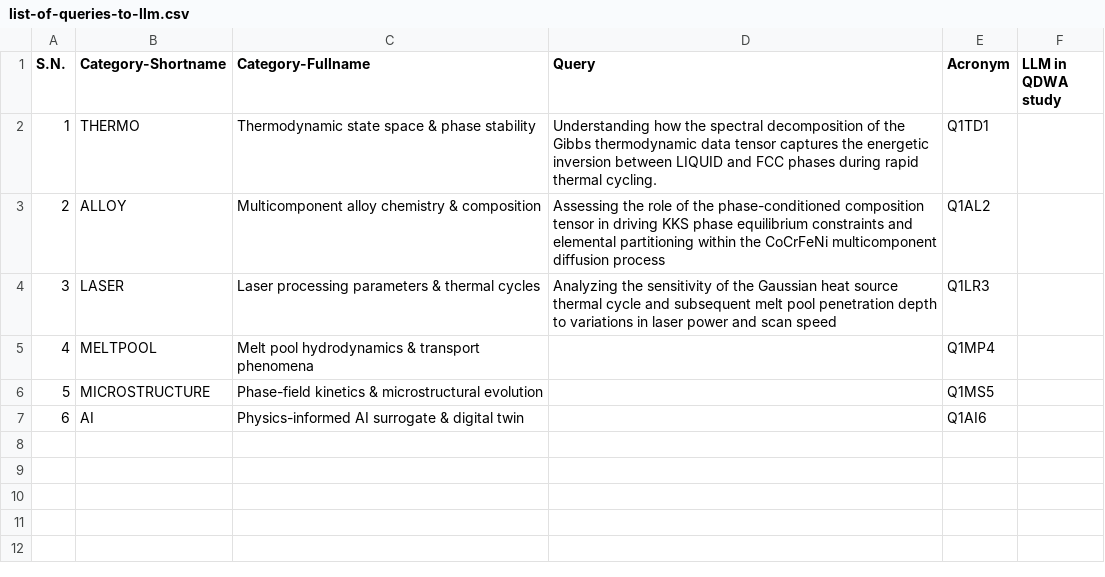
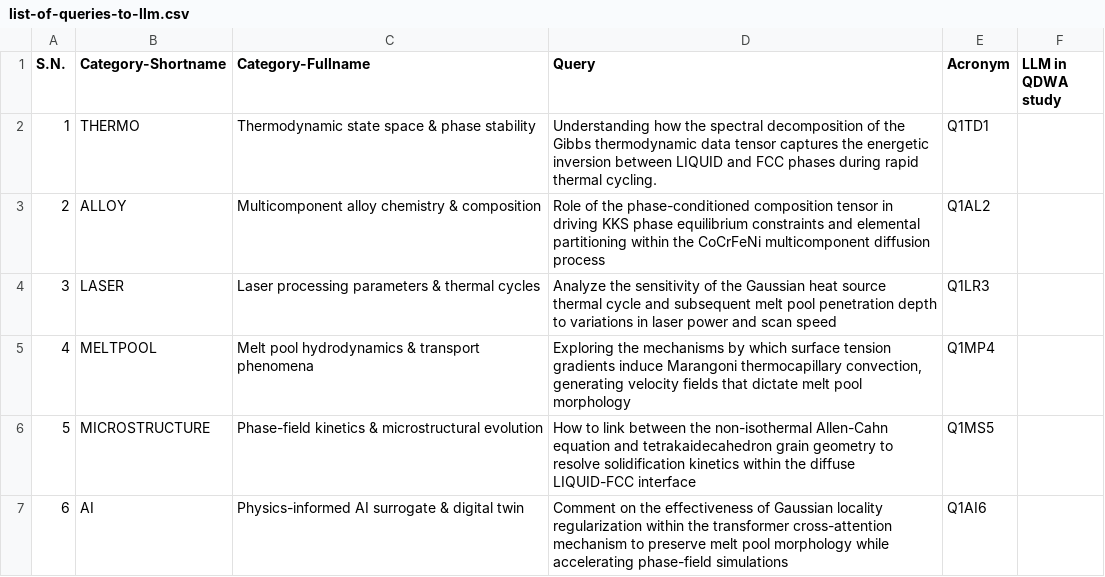
Before and after one commit to anilkunwar/thermodynamics_of_cocrfeni_mpea2026, a CSV file: domain_categories_concept_graph/list-of-queries-to-llm.csv, drawn as a sheet.

Commit message:
Update list-of-queries-to-llm.csv

```diff
--- a/domain_categories_concept_graph/list-of-queries-to-llm.csv
+++ b/domain_categories_concept_graph/list-of-queries-to-llm.csv
@@ -2,6 +2,6 @@ S.N., Category-Shortname,Category-Fullname,Query,Acronym, LLM in QDWA study
 1, THERMO,Thermodynamic state space & phase stability,"Understanding how the spectral decomposition of the Gibbs thermodynamic data tensor captures the energetic inversion between LIQUID and FCC phases during rapid thermal cycling. ",Q1TD1,
-2, ALLOY,Multicomponent alloy chemistry & composition,"Assessing the role of the phase-conditioned composition tensor in driving KKS phase equilibrium constraints and elemental partitioning within the CoCrFeNi multicomponent diffusion process ",Q1AL2,
-3, LASER,Laser processing parameters & thermal cycles,"Analyzing the sensitivity of the Gaussian heat source thermal cycle and subsequent melt pool penetration depth to variations in laser power and scan speed",Q1LR3,
-4, MELTPOOL,Melt pool hydrodynamics & transport phenomena,,Q1MP4,
-5, MICROSTRUCTURE,Phase-field kinetics & microstructural evolution,,Q1MS5,
-6,AI,Physics-informed AI surrogate & digital twin,,Q1AI6,
+2, ALLOY,Multicomponent alloy chemistry & composition,"Role of the phase-conditioned composition tensor in driving KKS phase equilibrium constraints and elemental partitioning within the CoCrFeNi multicomponent diffusion process ",Q1AL2,
+3, LASER,Laser processing parameters & thermal cycles,"Analyze the sensitivity of the Gaussian heat source thermal cycle and subsequent melt pool penetration depth to variations in laser power and scan speed",Q1LR3,
+4, MELTPOOL,Melt pool hydrodynamics & transport phenomena,"Exploring the mechanisms by which surface tension gradients induce Marangoni thermocapillary convection, generating velocity fields that dictate melt pool morphology",Q1MP4,
+5, MICROSTRUCTURE,Phase-field kinetics & microstructural evolution,"How to link between the non-isothermal Allen-Cahn equation and tetrakaidecahedron grain geometry to resolve solidification kinetics within the diffuse LIQUID-FCC interface ",Q1MS5,
+6,AI,Physics-informed AI surrogate & digital twin,"Comment on the effectiveness of Gaussian locality regularization within the transformer cross-attention mechanism to preserve melt pool morphology while accelerating phase-field simulations ",Q1AI6,
```
